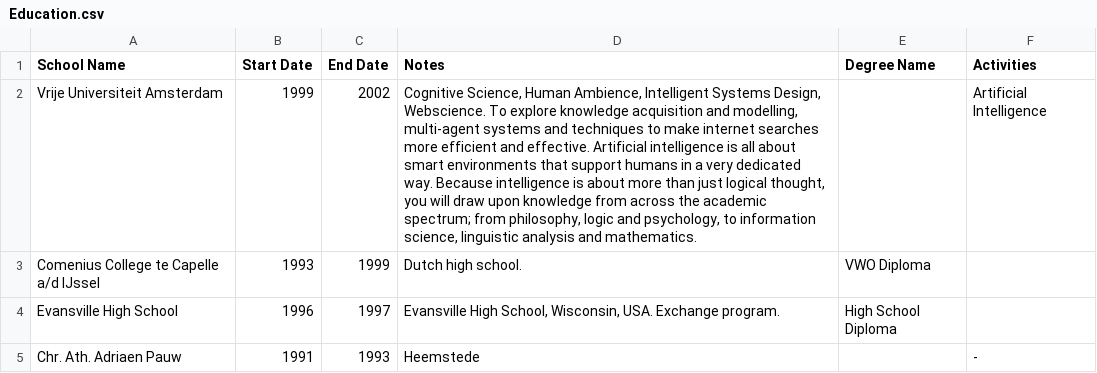
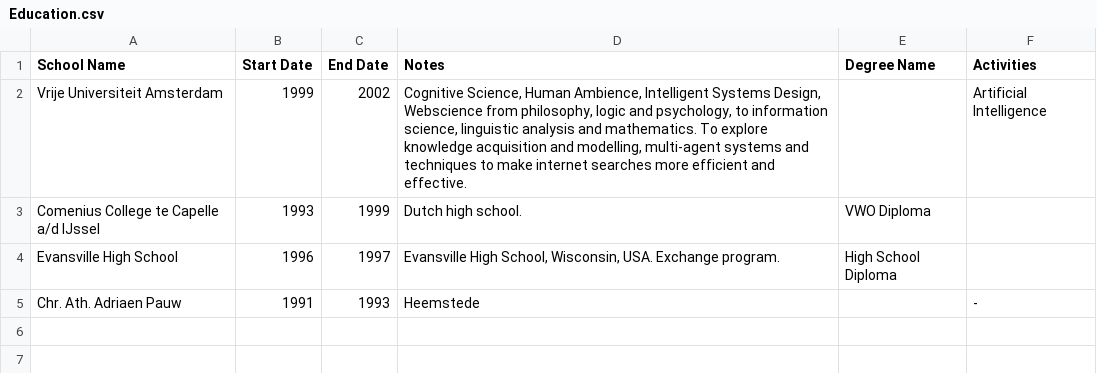
Before and after one commit to TomLous/resume, a CSV file: cv/export/Education.csv, drawn as a sheet; the diff names each change by its address in the sheet, - before the commit and + after, or states it on an @@ line.

```diff
--- a/cv/export/Education.csv
+++ b/cv/export/Education.csv
-D2 (Notes): …Systems Design, Webscience. To explore knowledge acquisition and modelling, multi-agent systems and techniques to make internet searches more efficient and effective. Artificial intelligence is all about smart environments that support humans in a very dedicated way. Because intelligence is about more than just logical thought, you will draw upon knowledge from across the academic spectrum; from philosophy, logic and psychology, to information science, linguistic analysis and mathematics.
+D2 (Notes): …Systems Design, Webscience from philosophy, logic and psychology, to information science, linguistic analysis and mathematics. To explore knowledge acquisition and modelling, multi-agent systems and techniques to make internet searches more efficient and effective.
```
Also changed, not shown: cv/export/Positions.csv, cv/export/Profile.csv, 4 other files.
